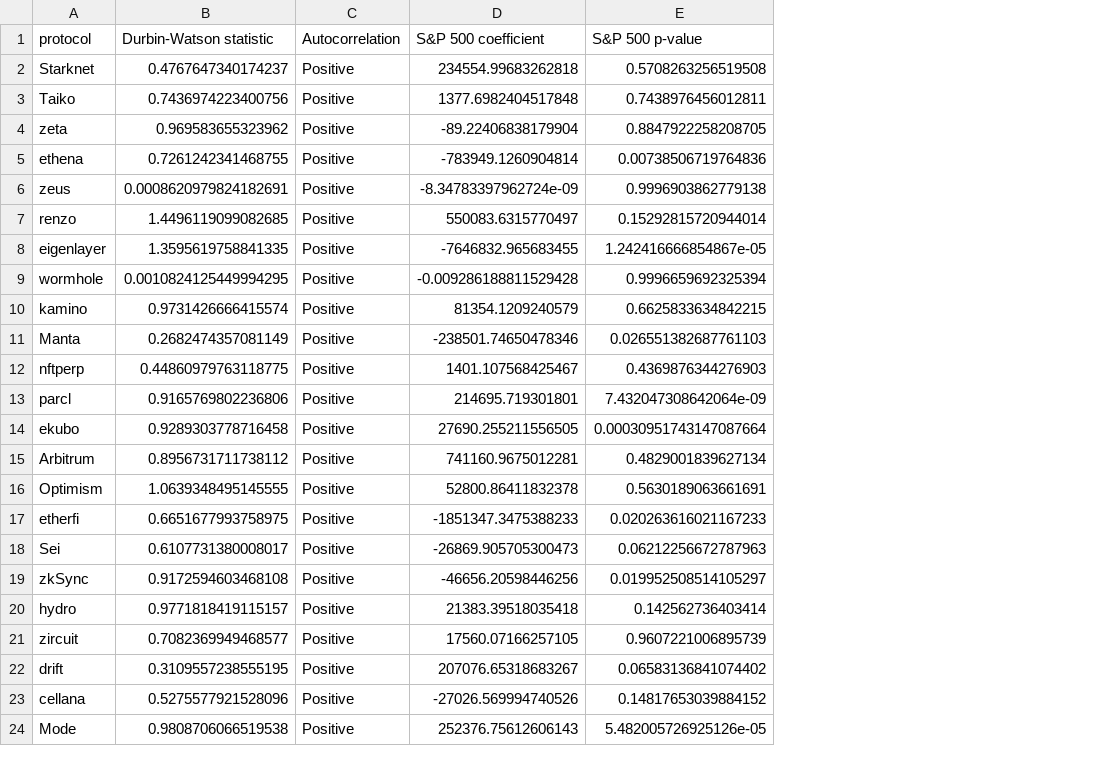
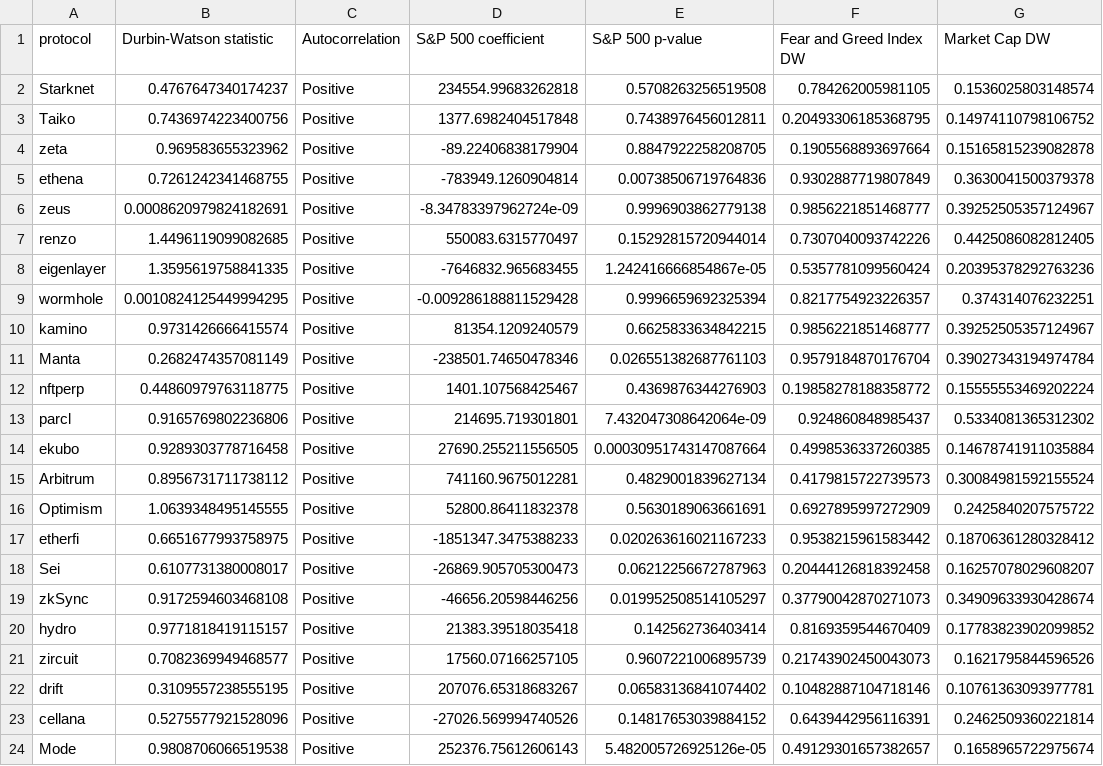
Before and after one commit to delta0x356/Airdrop-campaigns-as-an-incentive-mechanism-for-early-adoption-of-web3-applications, a CSV file: posterior_analysis/defi_autocorrelation_results.csv, drawn as a sheet; the diff names each change by its address in the sheet, - before the commit and + after, or states it on an @@ line.

Commit message:
updated Durbin-Watson test

```diff
--- a/posterior_analysis/defi_autocorrelation_results.csv
+++ b/posterior_analysis/defi_autocorrelation_results.csv
+column F (Fear and Greed Index DW), rows 2-24: 0.784262005981105 | 0.20493306185368795 | 0.1905568893697664 | 0.9302887719807849 | 0.9856221851468777 | 0.7307040093742226 | 0.5357781099560424 | 0.8217754923226357 | 0.9856221851468777 | 0.9579184870176704 | 0.19858278188358772 | 0.924860848985437 | 0.4998536337260385 | 0.4179815722739573 | 0.6927895997272909 | 0.9538215961583442 | 0.20444126818392458 | 0.37790042870271073 | 0.8169359544670409 | 0.21743902450043073 | 0.10482887104718146 | 0.6439442956116391 | 0.49129301657382657
+column G (Market Cap DW), rows 2-24: 0.1536025803148574 | 0.14974110798106752 | 0.15165815239082878 | 0.3630041500379378 | 0.39252505357124967 | 0.4425086082812405 | 0.20395378292763236 | 0.374314076232251 | 0.39252505357124967 | 0.39027343194974784 | 0.15555553469202224 | 0.5334081365312302 | 0.14678741911035884 | 0.30084981592155524 | 0.2425840207575722 | 0.18706361280328412 | 0.16257078029608207 | 0.34909633930428674 | 0.17783823902099852 | 0.1621795844596526 | 0.10761363093977781 | 0.2462509360221814 | 0.1658965722975674
```
Also changed, not shown: posterior_analysis/dex_autocorrelation_results.csv, 2 other files.
